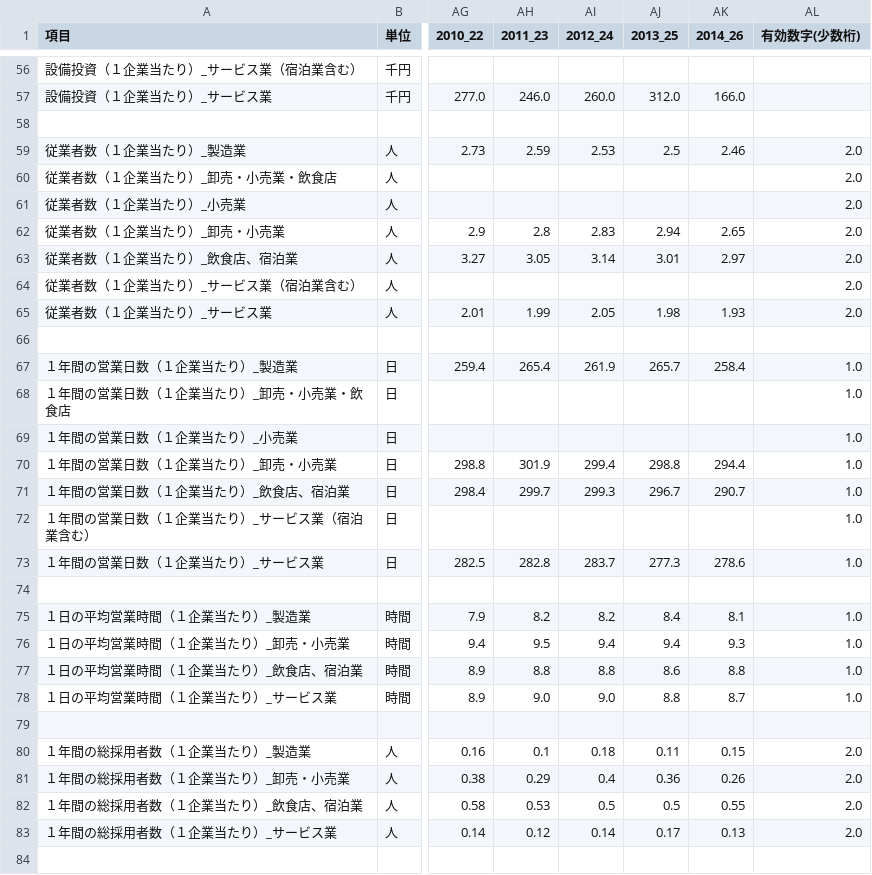
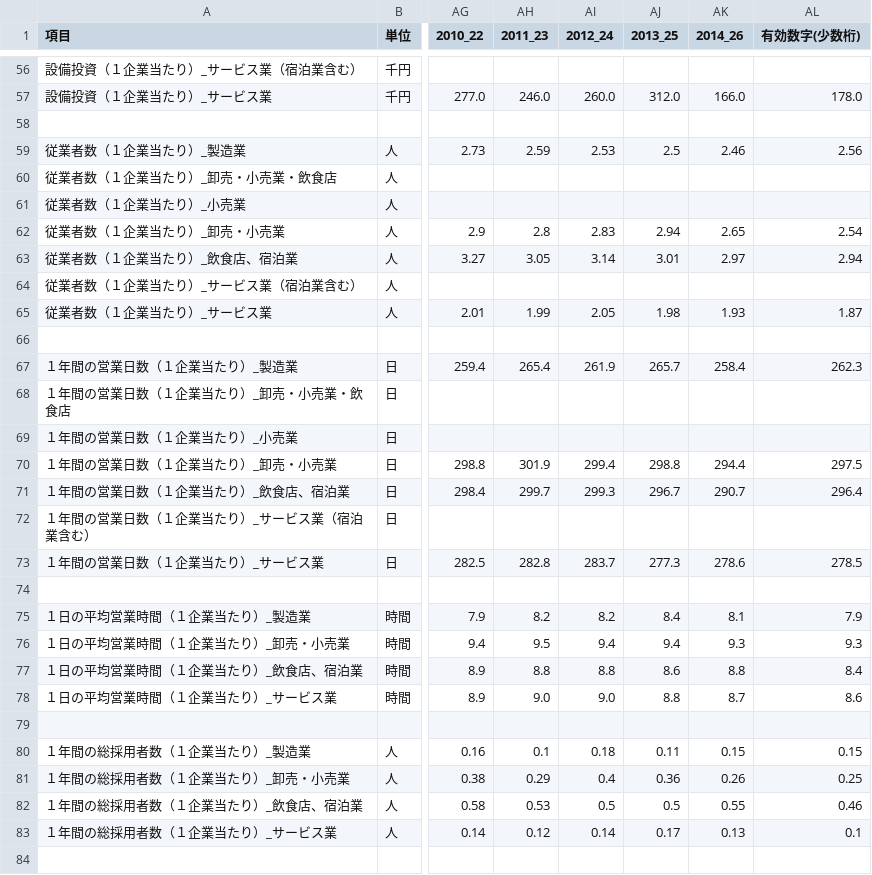
Before and after one commit to wakayama-pref-org/Long-term_time_series_Individual_companies_Economic_Research, a CSV file: csv/japan.csv, drawn as a sheet; only a part is shown, gaps mark what is left out; the diff covers the shown part only; the diff names each change by its address in the sheet, - before the commit and + after, or states it on an @@ line.

```diff
--- a/csv/japan.csv
+++ b/csv/japan.csv
-AL57 (有効数字(少数桁)): (empty)
+AL57 (有効数字(少数桁)): 178.0
-AL59 (有効数字(少数桁)): 2.0
+AL59 (有効数字(少数桁)): 2.56
-AL60:AL61 (有効数字(少数桁)): 2.0
+AL60:AL61 (有効数字(少数桁)): (empty)
-AL62 (有効数字(少数桁)): 2.0
+AL62 (有効数字(少数桁)): 2.54
-AL63 (有効数字(少数桁)): 2.0
+AL63 (有効数字(少数桁)): 2.94
-AL64 (有効数字(少数桁)): 2.0
+AL64 (有効数字(少数桁)): (empty)
-AL65 (有効数字(少数桁)): 2.0
+AL65 (有効数字(少数桁)): 1.87
-AL67 (有効数字(少数桁)): 1.0
+AL67 (有効数字(少数桁)): 262.3
-AL68:AL69 (有効数字(少数桁)): 1.0
+AL68:AL69 (有効数字(少数桁)): (empty)
-AL70 (有効数字(少数桁)): 1.0
+AL70 (有効数字(少数桁)): 297.5
-AL71 (有効数字(少数桁)): 1.0
+AL71 (有効数字(少数桁)): 296.4
-AL72 (有効数字(少数桁)): 1.0
+AL72 (有効数字(少数桁)): (empty)
-AL73 (有効数字(少数桁)): 1.0
+AL73 (有効数字(少数桁)): 278.5
-AL75 (有効数字(少数桁)): 1.0
+AL75 (有効数字(少数桁)): 7.9
-AL76 (有効数字(少数桁)): 1.0
+AL76 (有効数字(少数桁)): 9.3
-AL77 (有効数字(少数桁)): 1.0
+AL77 (有効数字(少数桁)): 8.4
-AL78 (有効数字(少数桁)): 1.0
+AL78 (有効数字(少数桁)): 8.6
-AL80 (有効数字(少数桁)): 2.0
+AL80 (有効数字(少数桁)): 0.15
-AL81 (有効数字(少数桁)): 2.0
+AL81 (有効数字(少数桁)): 0.25
-AL82 (有効数字(少数桁)): 2.0
+AL82 (有効数字(少数桁)): 0.46
-AL83 (有効数字(少数桁)): 2.0
+AL83 (有効数字(少数桁)): 0.1
```
Also changed, not shown: 31 edited cells elsewhere in this file, csv/kinki.csv, 2 other files.
